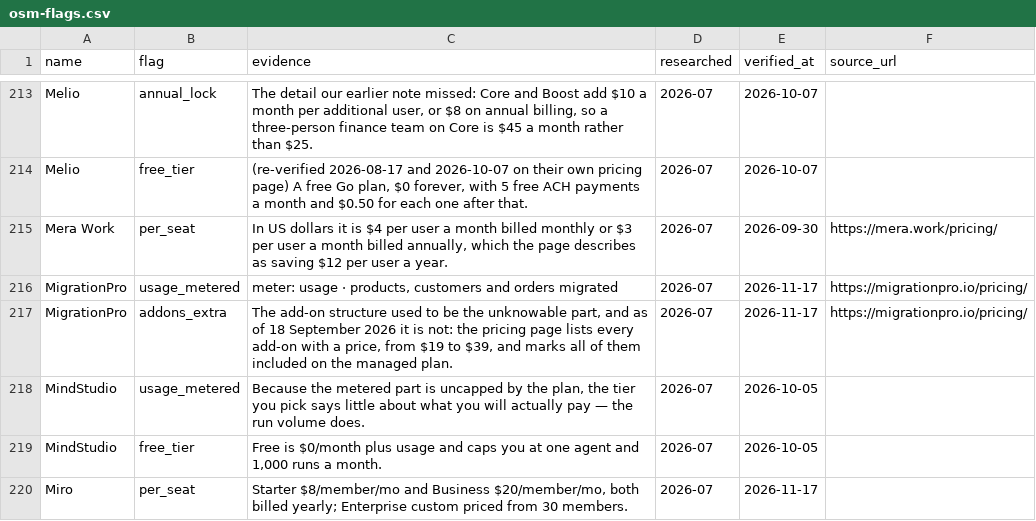
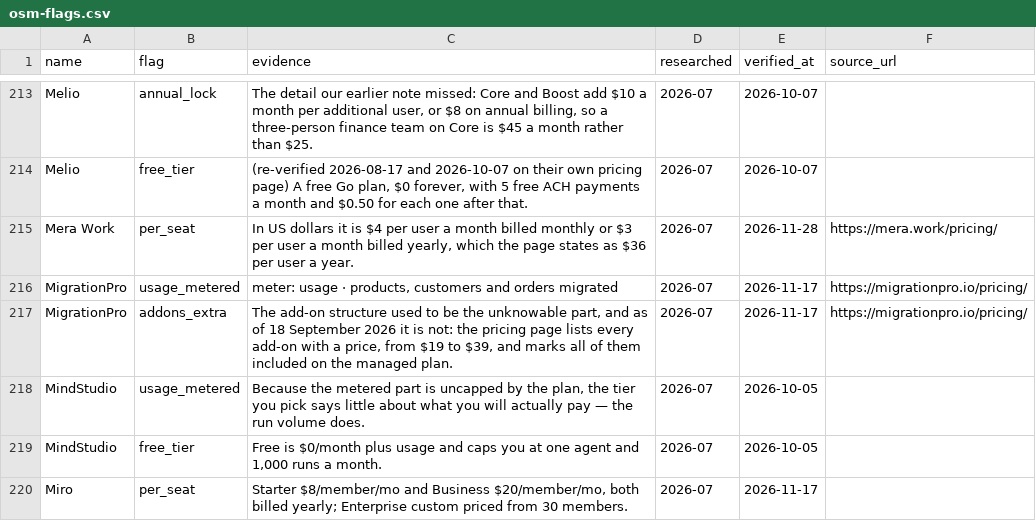
Before and after one commit to NewBegin-gif/officesoftwaremarketplace, a CSV file: data/osm-flags.csv, drawn as a sheet; only a part is shown, gaps mark what is left out.

```diff
--- a/data/osm-flags.csv
+++ b/data/osm-flags.csv
@@ -214,3 +214,3 @@ Melio,annual_lock,"The detail our earlier note missed: Core and Boost add $10 a
 Melio,free_tier,"(re-verified 2026-08-17 and 2026-10-07 on their own pricing page) A free Go plan, $0 forever, with 5 free ACH payments a month and $0.50 for each one after that.",2026-07,2026-10-07,
-Mera Work,per_seat,"In US dollars it is $4 per user a month billed monthly or $3 per user a month billed annually, which the page describes as saving $12 per user a year.",2026-07,2026-09-30,https://mera.work/pricing/
+Mera Work,per_seat,"In US dollars it is $4 per user a month billed monthly or $3 per user a month billed yearly, which the page states as $36 per user a year.",2026-07,2026-11-28,https://mera.work/pricing/
 MigrationPro,usage_metered,"meter: usage · products, customers and orders migrated",2026-07,2026-11-17,https://migrationpro.io/pricing/
```
Also changed, not shown: data/osm-tools.csv, 34 other files.
